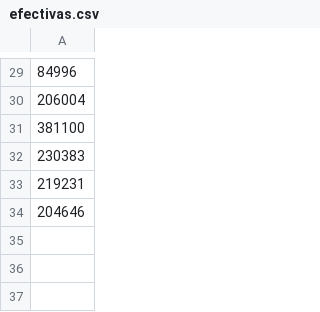
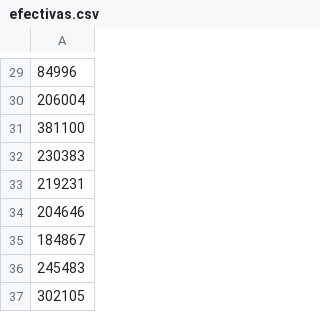
Before and after one commit to TCUWEBOdD/visorcovid19, a CSV file: vacunacion/efectivas.csv, drawn as a sheet; only a part is shown, gaps mark what is left out; the diff names each change by its address in the sheet, - before the commit and + after, or states it on an @@ line.

```diff
--- a/vacunacion/efectivas.csv
+++ b/vacunacion/efectivas.csv
+row 35: 184867
+row 36: 245483
+row 37: 302105
```
Also changed, not shown: vacunacion/vacunas.csv, vacunacion/vacunas_v2.csv.
